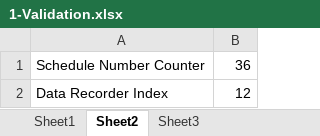
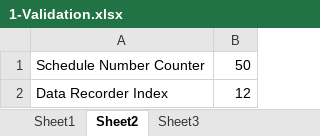
Before and after one commit to hbhardwaj03/Andyz-POC, an Excel workbook: Resources/1-Validation.xlsx, sheet Sheet2, drawn as a sheet; values as stored, in another font and other column widths than the file's, no borders; the diff names each change by its address in the sheet, - before the commit and + after, or states it on an @@ line.

Commit message:
upate schedule number

```diff
--- a/Resources/1-Validation.xlsx (sheet Sheet2)
+++ b/Resources/1-Validation.xlsx (sheet Sheet2)
-B1: 36
+B1: 50
```
